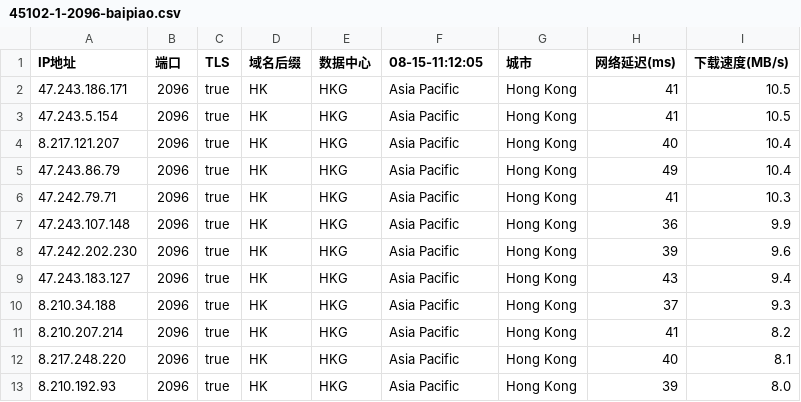
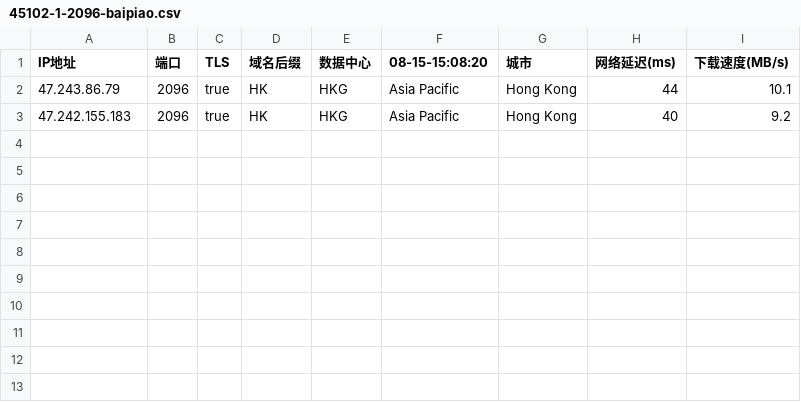
Before and after one commit to chuansuodiqiu/DownlodKV, a CSV file: 45102-1-2096-baipiao.csv, drawn as a sheet.

```diff
--- a/45102-1-2096-baipiao.csv
+++ b/45102-1-2096-baipiao.csv
@@ -1,13 +1,3 @@
-IP地址,端口,TLS,域名后缀,数据中心,08-15-11:12:05,城市,网络延迟(ms),下载速度(MB/s)
-47.243.186.171,2096,true,HK,HKG,Asia Pacific,Hong Kong,41,10.5
-47.243.5.154,2096,true,HK,HKG,Asia Pacific,Hong Kong,41,10.5
-8.217.121.207,2096,true,HK,HKG,Asia Pacific,Hong Kong,40,10.4
-47.243.86.79,2096,true,HK,HKG,Asia Pacific,Hong Kong,49,10.4
-47.242.79.71,2096,true,HK,HKG,Asia Pacific,Hong Kong,41,10.3
-47.243.107.148,2096,true,HK,HKG,Asia Pacific,Hong Kong,36,9.9
-47.242.202.230,2096,true,HK,HKG,Asia Pacific,Hong Kong,39,9.6
-47.243.183.127,2096,true,HK,HKG,Asia Pacific,Hong Kong,43,9.4
-8.210.34.188,2096,true,HK,HKG,Asia Pacific,Hong Kong,37,9.3
-8.210.207.214,2096,true,HK,HKG,Asia Pacific,Hong Kong,41,8.2
-8.217.248.220,2096,true,HK,HKG,Asia Pacific,Hong Kong,40,8.1
-8.210.192.93,2096,true,HK,HKG,Asia Pacific,Hong Kong,39,8.0
+IP地址,端口,TLS,域名后缀,数据中心,08-15-15:08:20,城市,网络延迟(ms),下载速度(MB/s)
+47.243.86.79,2096,true,HK,HKG,Asia Pacific,Hong Kong,44,10.1
+47.242.155.183,2096,true,HK,HKG,Asia Pacific,Hong Kong,40,9.2
```
Also changed, not shown: 45102-1-2053-baipiao.csv, 45102-1-2083-baipiao.csv, 3 other files.
